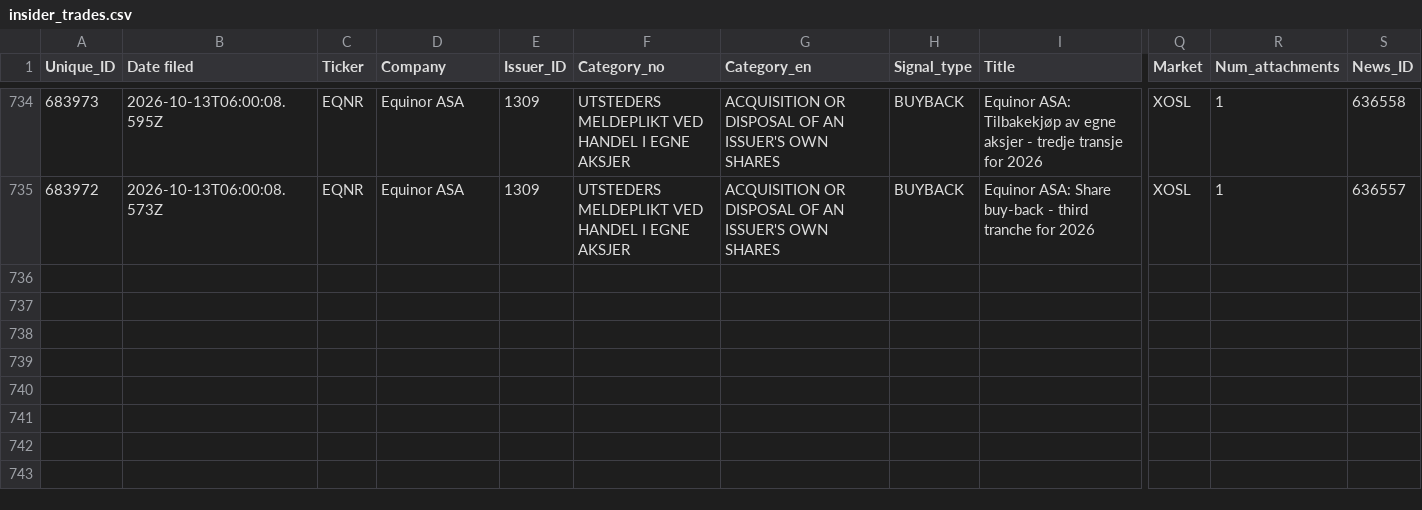
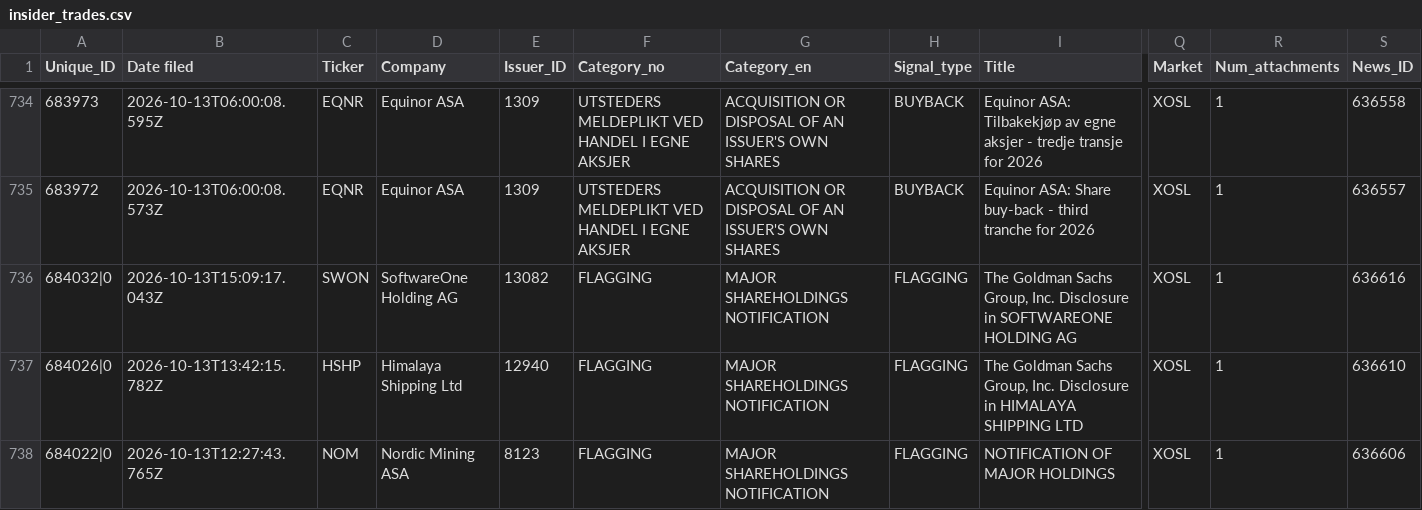
Before and after one commit to mariuslandmark-ai/insider-tracker-no, a CSV file: data/insider_trades.csv, drawn as a sheet; only a part is shown, gaps mark what is left out; rows hold the shown columns only; the diff names each change by its address in the sheet, - before the commit and + after, or states it on an @@ line.

```diff
--- a/data/insider_trades.csv
+++ b/data/insider_trades.csv
+row 736: 684032|0 | 2026-10-13T15:09:17.043Z | SWON | SoftwareOne Holding AG | 13082 | FLAGGING | MAJOR SHAREHOLDINGS NOTIFICATION | FLAGGING | The Goldman Sachs Group, Inc. Disclosure in SOFTWAREONE HOLDING AG | XOSL | 1 | 636616
+row 737: 684026|0 | 2026-10-13T13:42:15.782Z | HSHP | Himalaya Shipping Ltd | 12940 | FLAGGING | MAJOR SHAREHOLDINGS NOTIFICATION | FLAGGING | The Goldman Sachs Group, Inc. Disclosure in HIMALAYA SHIPPING LTD | XOSL | 1 | 636610
+row 738: 684022|0 | 2026-10-13T12:27:43.765Z | NOM | Nordic Mining ASA | 8123 | FLAGGING | MAJOR SHAREHOLDINGS NOTIFICATION | FLAGGING | NOTIFICATION OF MAJOR HOLDINGS | XOSL | 1 | 636606
```
